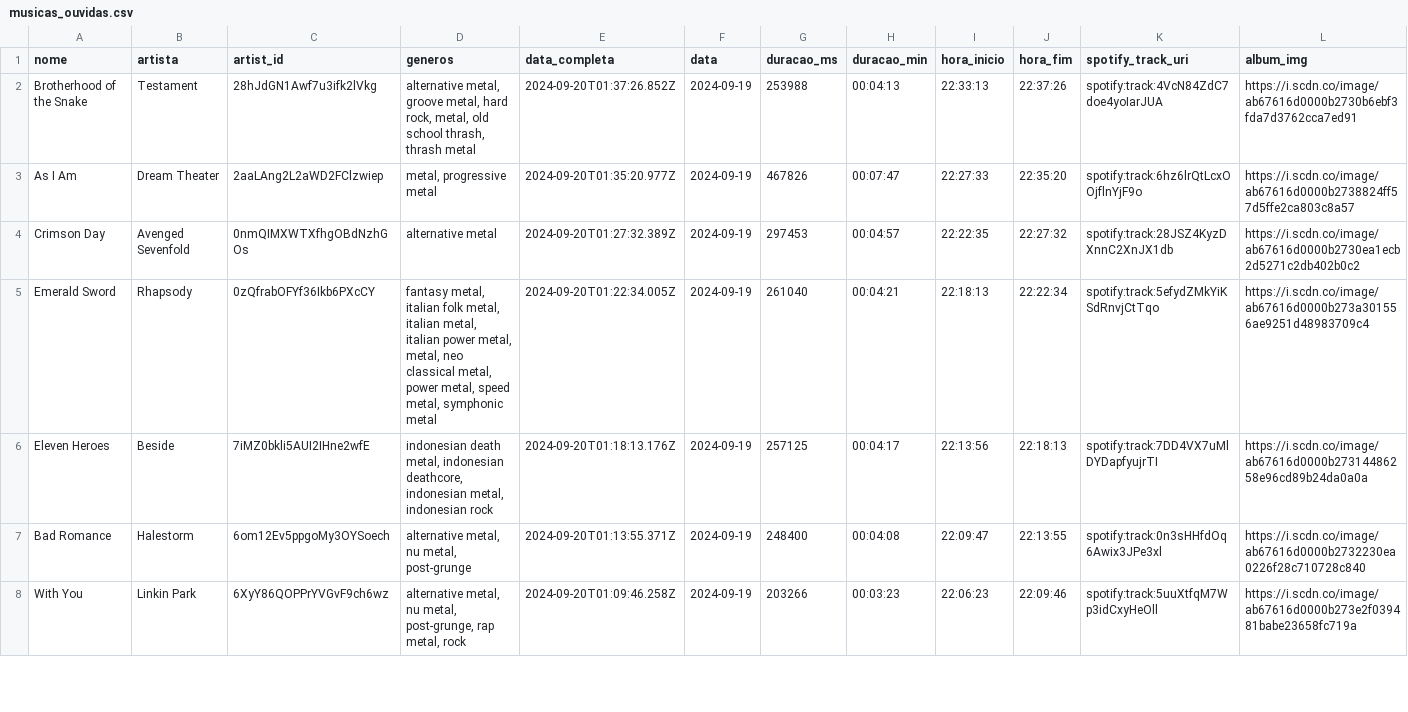
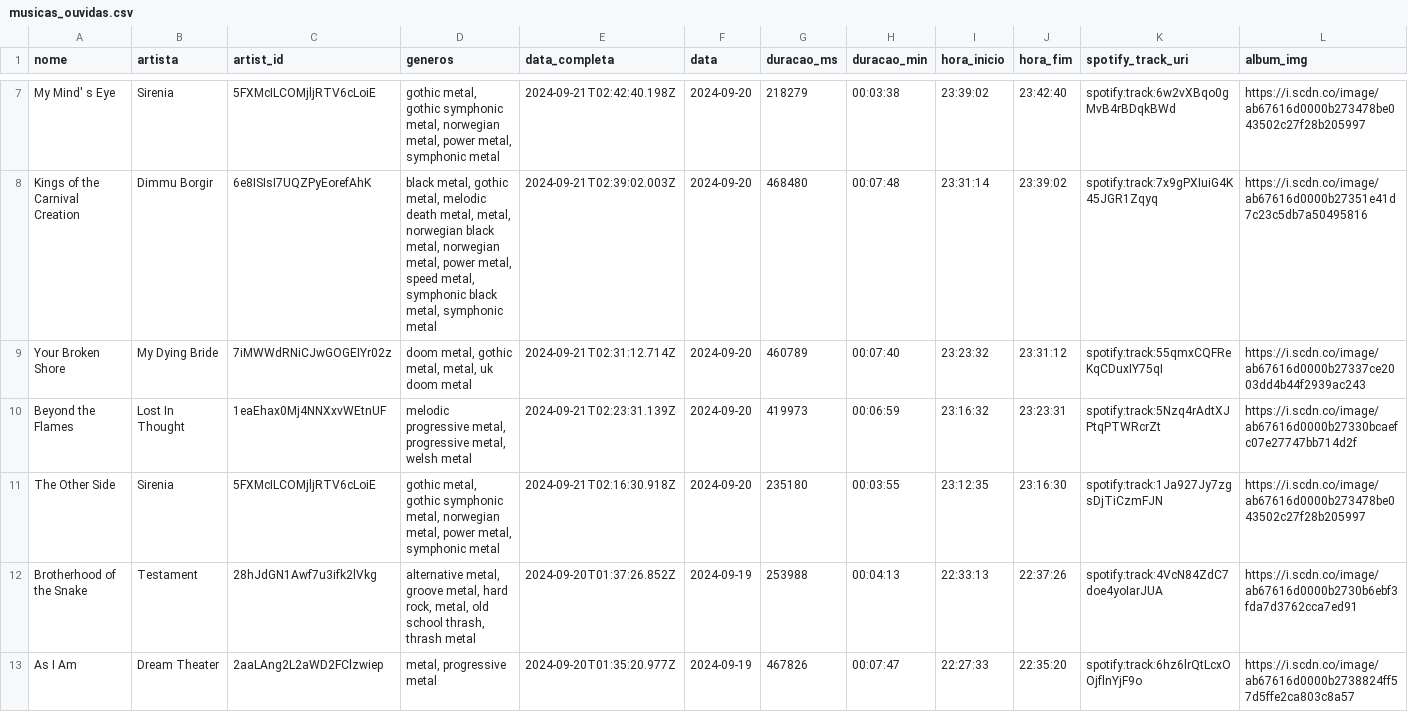
Before and after one commit to Sissaz/spotify, a CSV file: src/assets/musicas_ouvidas.csv, drawn as a sheet; only a part is shown, gaps mark what is left out; the shorter side is filled out with more unchanged rows; the diff covers the shown part only; the diff names each change by its address in the sheet, - before the commit and + after, or states it on an @@ line.

```diff
--- a/src/assets/musicas_ouvidas.csv
+++ b/src/assets/musicas_ouvidas.csv
+row 7: My Mind' s Eye | Sirenia | 5FXMcILCOMjljRTV6cLoiE | gothic metal, gothic symphonic metal, norwegian metal, power metal, symphonic metal | 2024-09-21T02:42:40.198Z | 2024-09-20 | 218279 | 00:03:38 | 23:39:02 | 23:42:40 | spotify:track:6w2vXBqo0gMvB4rBDqkBWd | https://i.scdn.co/image/ab67616d0000b273478be043502c27f28b205997
+row 8: Kings of the Carnival Creation | Dimmu Borgir | 6e8ISIsI7UQZPyEorefAhK | black metal, gothic metal, melodic death metal, metal, norwegian black metal, norwegian metal, power metal, speed metal, symphonic black metal, symphonic metal | 2024-09-21T02:39:02.003Z | 2024-09-20 | 468480 | 00:07:48 | 23:31:14 | 23:39:02 | spotify:track:7x9gPXIuiG4K45JGR1Zqyq | https://i.scdn.co/image/ab67616d0000b27351e41d7c23c5db7a50495816
+row 9: Your Broken Shore | My Dying Bride | 7iMWWdRNiCJwGOGEIYr02z | doom metal, gothic metal, metal, uk doom metal | 2024-09-21T02:31:12.714Z | 2024-09-20 | 460789 | 00:07:40 | 23:23:32 | 23:31:12 | spotify:track:55qmxCQFReKqCDuxIY75qI | https://i.scdn.co/image/ab67616d0000b27337ce2003dd4b44f2939ac243
+row 10: Beyond the Flames | Lost In Thought | 1eaEhax0Mj4NNXxvWEtnUF | melodic progressive metal, progressive metal, welsh metal | 2024-09-21T02:23:31.139Z | 2024-09-20 | 419973 | 00:06:59 | 23:16:32 | 23:23:31 | spotify:track:5Nzq4rAdtXJPtqPTWRcrZt | https://i.scdn.co/image/ab67616d0000b27330bcaefc07e27747bb714d2f
+row 11: The Other Side | Sirenia | 5FXMcILCOMjljRTV6cLoiE | gothic metal, gothic symphonic metal, norwegian metal, power metal, symphonic metal | 2024-09-21T02:16:30.918Z | 2024-09-20 | 235180 | 00:03:55 | 23:12:35 | 23:16:30 | spotify:track:1Ja927Jy7zgsDjTiCzmFJN | https://i.scdn.co/image/ab67616d0000b273478be043502c27f28b205997
```
Also changed, not shown: 5 added rows and 2 moved rows elsewhere in this file.
